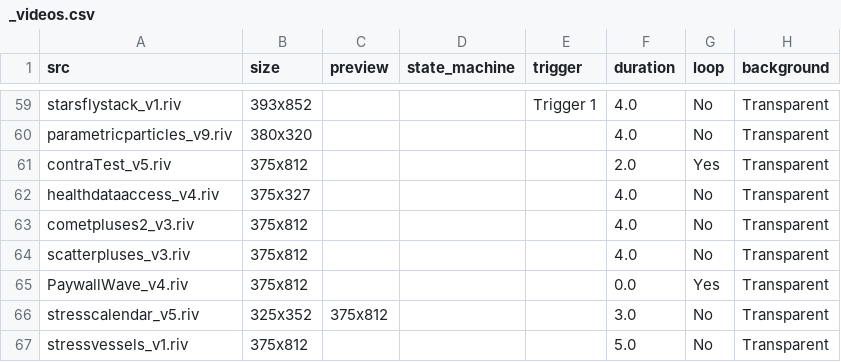
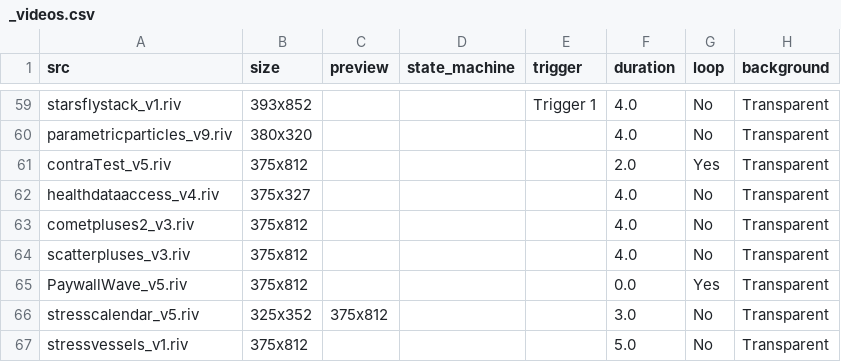
Before and after one commit to KurganskiYu/Rive, a CSV file: _videos.csv, drawn as a sheet; only a part is shown, gaps mark what is left out; the diff names each change by its address in the sheet, - before the commit and + after, or states it on an @@ line.

```diff
--- a/_videos.csv
+++ b/_videos.csv
-A65 (src): PaywallWave_v4.riv
+A65 (src): PaywallWave_v5.riv
```
Also changed, not shown: 7 other files.
